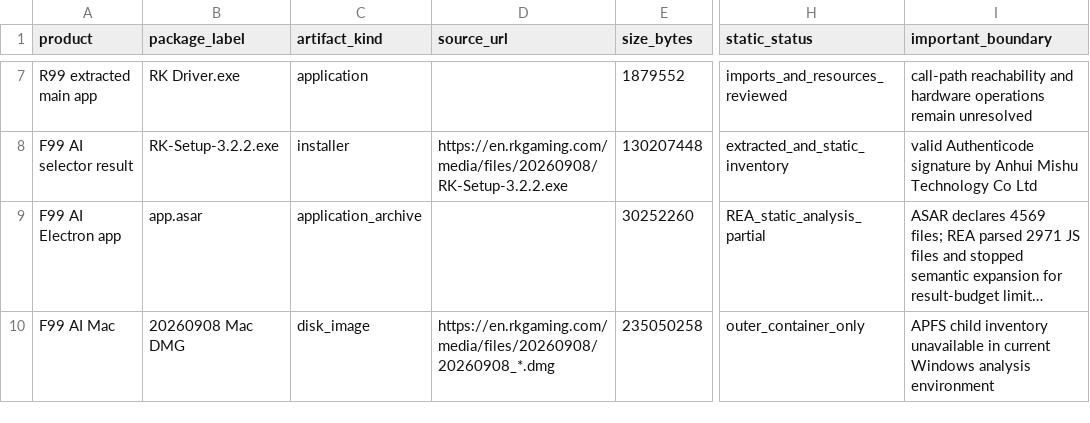
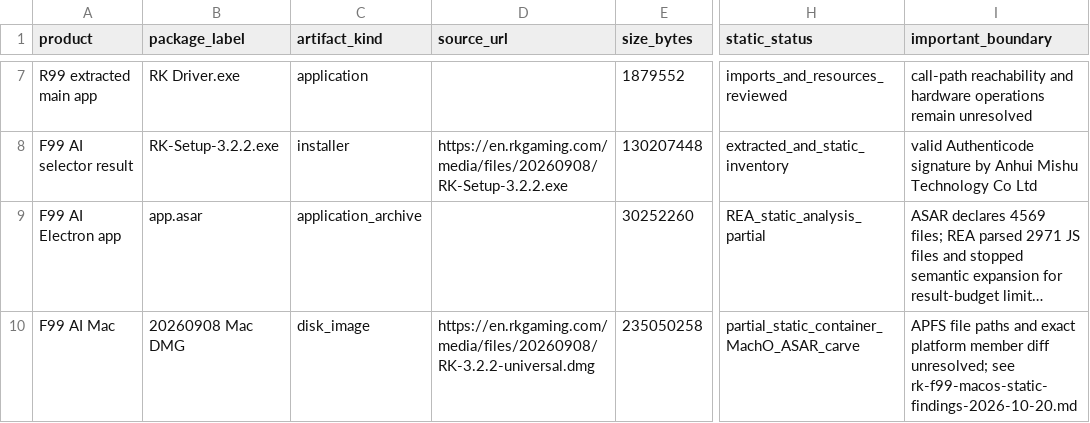
Before and after one commit to shubh-3011/rk-keyboard-software-research, a CSV file: docs/rk-product-specific-software-package-catalog-2026-10-19.csv, drawn as a sheet; only a part is shown, gaps mark what is left out; long unchanged cells end in …; the diff names each change by its address in the sheet, - before the commit and + after, or states it on an @@ line.

Commit message:
Expand RK firmware and F99 static coverage

```diff
--- a/docs/rk-product-specific-software-package-catalog-2026-10-19.csv
+++ b/docs/rk-product-specific-software-package-catalog-2026-10-19.csv
-D10 (source_url): https://en.rkgaming.com/media/files/20260908/20260908_*.dmg
+D10 (source_url): https://en.rkgaming.com/media/files/20260908/RK-3.2.2-universal.dmg
-H10 (static_status): outer_container_only
+H10 (static_status): partial_static_container_MachO_ASAR_carve
-I10 (important_boundary): APFS child inventory unavailable in current Windows analysis environment
+I10 (important_boundary): APFS file paths and exact platform member diff unresolved; see rk-f99-macos-static-findings-2026-10-20.md
```
Also changed, not shown: 20 other files.
